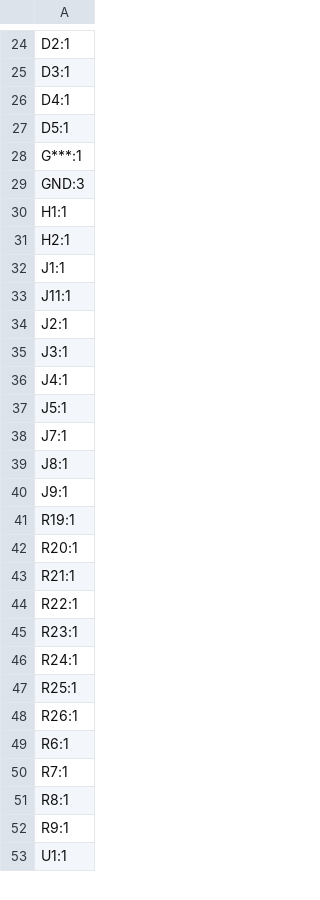
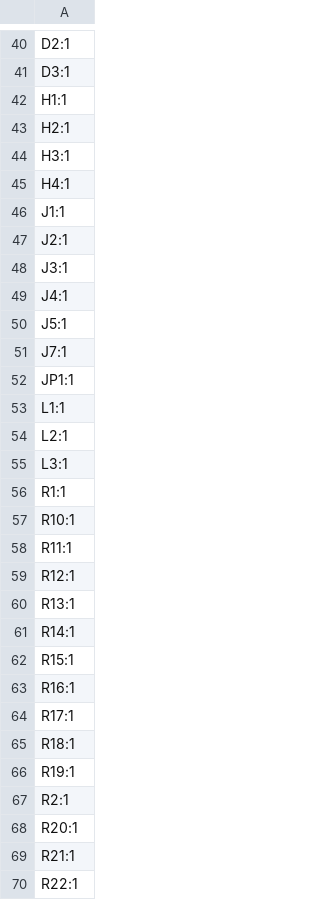
Before and after one commit to cheyao/anice, a CSV file: src/production/designators.csv, drawn as a sheet; only a part is shown, gaps mark what is left out; the shorter side is filled out with more unchanged rows; the diff covers the shown part only.

```diff
--- a/src/production/designators.csv
+++ b/src/production/designators.csv
@@ -25,10 +41,7 @@ D2:1
 D3:1
-D4:1
-D5:1
-G***:1
-GND:3
 H1:1
 H2:1
+H3:1
+H4:1
 J1:1
-J11:1
 J2:1
@@ -38,5 +51,18 @@ J5:1
 J7:1
-J8:1
-J9:1
+JP1:1
+L1:1
+L2:1
+L3:1
+R1:1
+R10:1
+R11:1
+R12:1
+R13:1
+R14:1
+R15:1
+R16:1
+R17:1
+R18:1
 R19:1
+R2:1
 R20:1
```
Also changed, not shown: 33 added rows, 2 removed rows and 7 edited cells elsewhere in this file, src/production/bom.csv, src/production/positions.csv, 10 other files.
